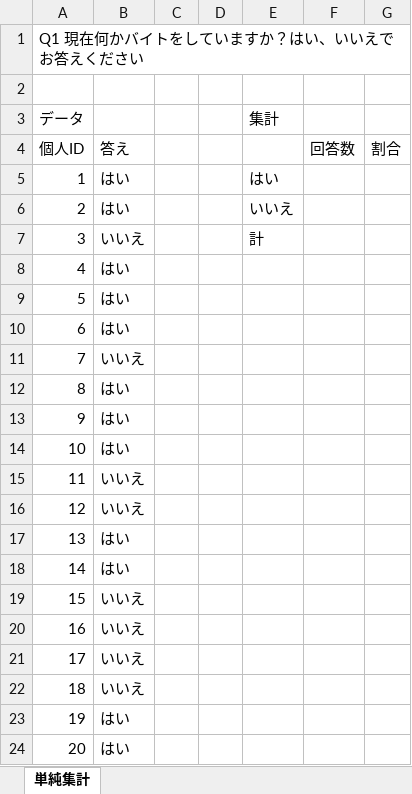
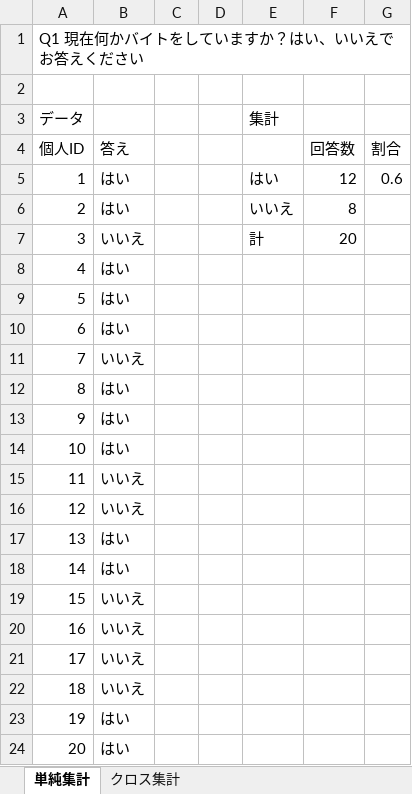
Before and after one commit to sammyppr/sammyppr.github.io, an Excel workbook: 2022/MediaRepresentationVI/mr6_06.xlsx, sheet 単純集計, drawn as a sheet; values as stored, in another font and other column widths than the file's, no borders; the diff names each change by its address in the sheet, - before the commit and + after, or states it on an @@ line.

```diff
--- a/2022/MediaRepresentationVI/mr6_06.xlsx (sheet 単純集計)
+++ b/2022/MediaRepresentationVI/mr6_06.xlsx (sheet 単純集計)
+sheet tab: クロス集計
-F5: (empty)
+F5: 12
-G5: (empty)
+G5: 0.6
-F6: (empty)
+F6: 8
-F7: (empty)
+F7: 20
```
Also changed, not shown: 1 other file.
